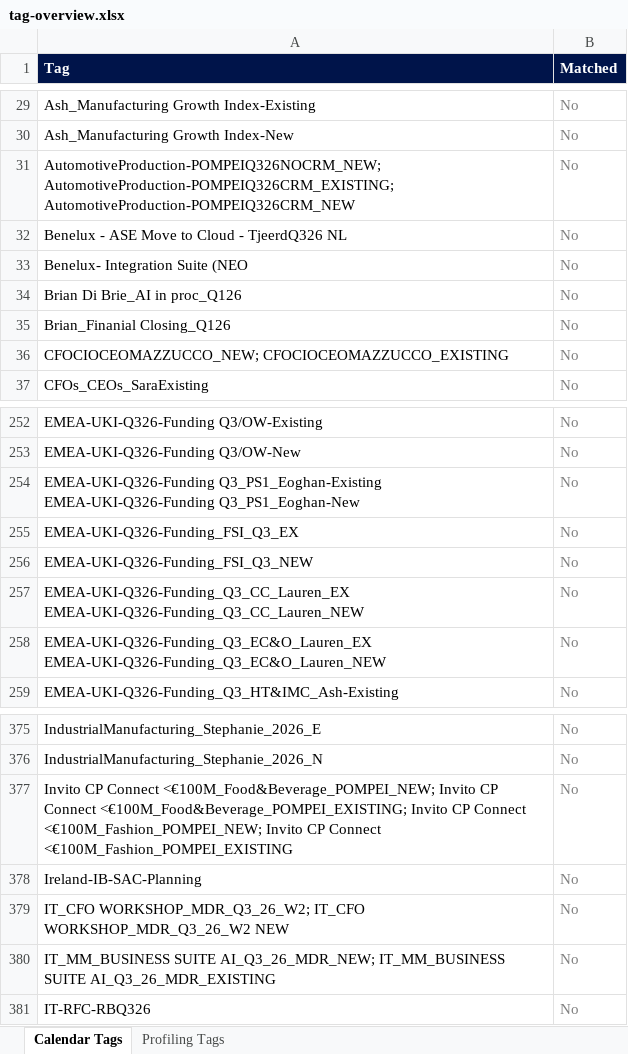
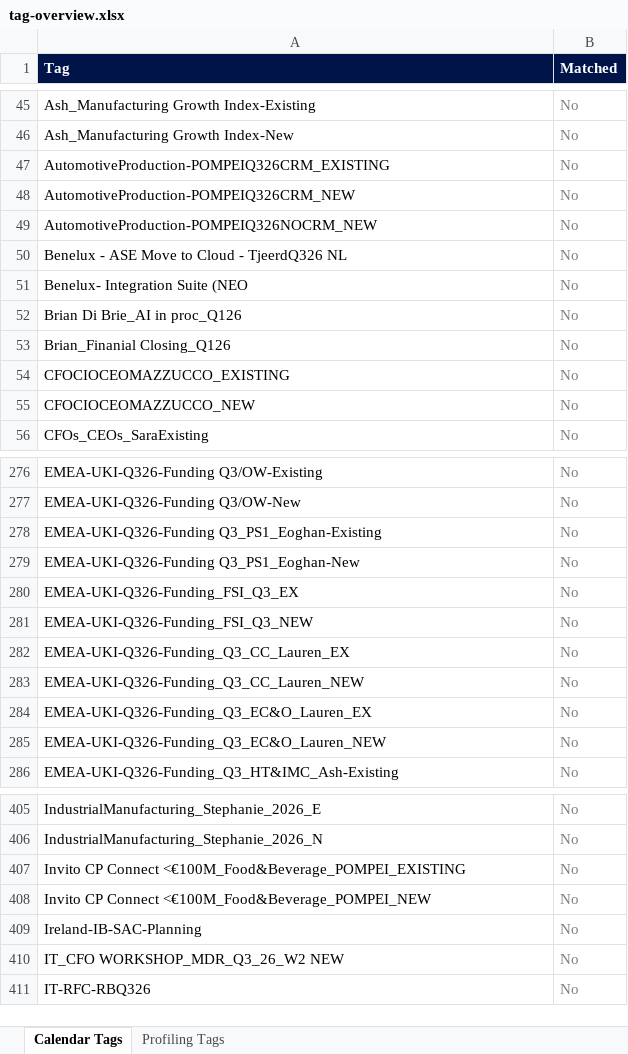
Before and after one commit to Brittdivia/EMEA-Demand-Intelligence-Team, an Excel workbook: tag-overview.xlsx, sheet Calendar Tags, drawn as a sheet; only a part is shown, gaps mark what is left out; values as stored, in another font and other column widths than the file's, no borders; removed rows and columns are numbered as before the commit, all else as after; ↵ is a line break in a cell; the diff covers the shown part only; the diff names each change by its address in the sheet, - before the commit and + after, or states it on an @@ line.

Commit message:
Add newline as calendar tag separator
17 calendar rows use Enter/newline to separate tags. All 4 JS split
sites and both export scripts now treat \r\n / \n as delimiters
alongside , and ;. Calendar unique tags: 547 -> 557.

```diff
--- a/tag-overview.xlsx (sheet Calendar Tags)
+++ b/tag-overview.xlsx (sheet Calendar Tags)
+row 47: AutomotiveProduction-POMPEIQ326CRM_EXISTING | No
+row 48: AutomotiveProduction-POMPEIQ326CRM_NEW | No
-A49 (Tag): AutomotiveProduction-POMPEIQ326NOCRM_NEW; AutomotiveProduction-POMPEIQ326CRM_EXISTING; AutomotiveProduction-POMPEIQ326CRM_NEW
+A49 (Tag): AutomotiveProduction-POMPEIQ326NOCRM_NEW
-A54 (Tag): CFOCIOCEOMAZZUCCO_NEW; CFOCIOCEOMAZZUCCO_EXISTING
+A54 (Tag): CFOCIOCEOMAZZUCCO_EXISTING
+row 55: CFOCIOCEOMAZZUCCO_NEW | No
-A278 (Tag): EMEA-UKI-Q326-Funding Q3_PS1_Eoghan-Existing ↵ EMEA-UKI-Q326-Funding Q3_PS1_Eoghan-New
+A278 (Tag): EMEA-UKI-Q326-Funding Q3_PS1_Eoghan-Existing
+row 279: EMEA-UKI-Q326-Funding Q3_PS1_Eoghan-New | No
+row 282: EMEA-UKI-Q326-Funding_Q3_CC_Lauren_EX | No
-A283 (Tag): EMEA-UKI-Q326-Funding_Q3_CC_Lauren_EX ↵ EMEA-UKI-Q326-Funding_Q3_CC_Lauren_NEW
+A283 (Tag): EMEA-UKI-Q326-Funding_Q3_CC_Lauren_NEW
+row 284: EMEA-UKI-Q326-Funding_Q3_EC&O_Lauren_EX | No
-A285 (Tag): EMEA-UKI-Q326-Funding_Q3_EC&O_Lauren_EX ↵ EMEA-UKI-Q326-Funding_Q3_EC&O_Lauren_NEW
+A285 (Tag): EMEA-UKI-Q326-Funding_Q3_EC&O_Lauren_NEW
+row 407: Invito CP Connect <€100M_Food&Beverage_POMPEI_EXISTING | No
-A408 (Tag): …CP Connect <€100M_Food&Beverage_POMPEI_NEW; Invito CP Connect <€100M_Food&Beverage_POMPEI_EXISTING; Invito CP Connect <€100M_Fashion_POMPEI_NEW; Invito CP Connect <€100M_Fashion_POMPEI_EXISTING
+A408 (Tag): …CP Connect <€100M_Food&Beverage_POMPEI_NEW
-A410 (Tag): IT_CFO WORKSHOP_MDR_Q3_26_W2; IT_CFO WORKSHOP_MDR_Q3_26_W2 NEW
+A410 (Tag): IT_CFO WORKSHOP_MDR_Q3_26_W2 NEW
-row 380: IT_MM_BUSINESS SUITE AI_Q3_26_MDR_NEW; IT_MM_BUSINESS SUITE AI_Q3_26_MDR_EXISTING | No
```
Also changed, not shown: 27 added rows, 2 removed rows and 13 edited cells elsewhere in this sheet, sheet Profiling Tags, 4 other files.
